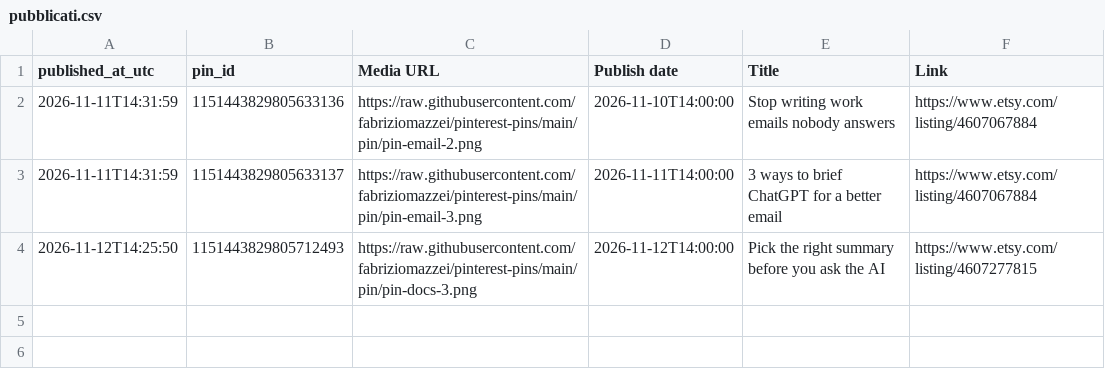
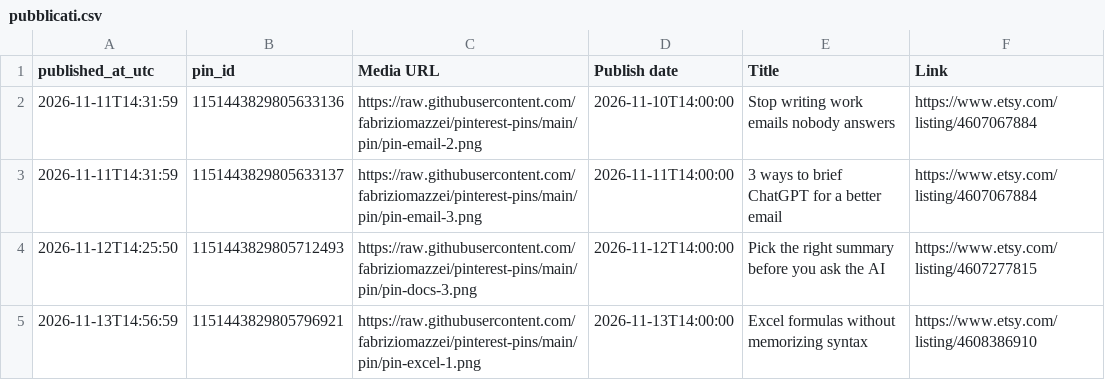
Before and after one commit to fabriziomazzei/pinterest-pins, a CSV file: pubblicati.csv, drawn as a sheet; the diff names each change by its address in the sheet, - before the commit and + after, or states it on an @@ line.

```diff
--- a/pubblicati.csv
+++ b/pubblicati.csv
+row 5: 2026-11-13T14:56:59 | 1151443829805796921 | https://raw.githubusercontent.com/fabriziomazzei/pinterest-pins/main/pin/pin-excel-1.png | 2026-11-13T14:00:00 | Excel formulas without memorizing syntax | https://www.etsy.com/listing/4608386910
```
